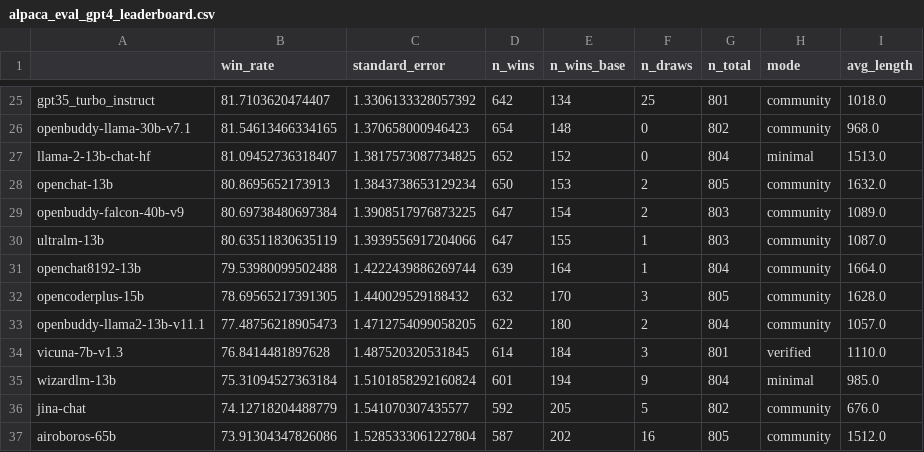
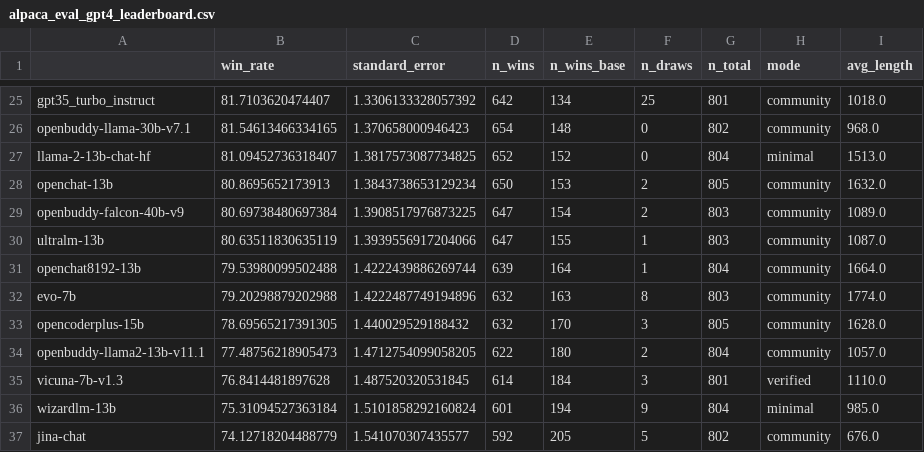
Before and after one commit to tatsu-lab/alpaca_eval, a CSV file: src/alpaca_eval/leaderboards/data_AlpacaEval/alpaca_eval_gpt4_leaderboard.csv, drawn as a sheet; only a part is shown, gaps mark what is left out; the shorter side is filled out with more unchanged rows.

Commit message:
Add evo-7b to AlpacaEval

```diff
--- a/src/alpaca_eval/leaderboards/data_AlpacaEval/alpaca_eval_gpt4_leaderboard.csv
+++ b/src/alpaca_eval/leaderboards/data_AlpacaEval/alpaca_eval_gpt4_leaderboard.csv
@@ -31,2 +31,3 @@ ultralm-13b,80.63511830635119,1.3939556917204066,647,155,1,803,community,1087.0
 openchat8192-13b,79.53980099502488,1.4222439886269744,639,164,1,804,community,1664.0
+evo-7b,79.20298879202988,1.4222487749194896,632,163,8,803,community,1774.0
 opencoderplus-15b,78.69565217391305,1.440029529188432,632,170,3,805,community,1628.0
```
Also changed, not shown: 3 other files.
